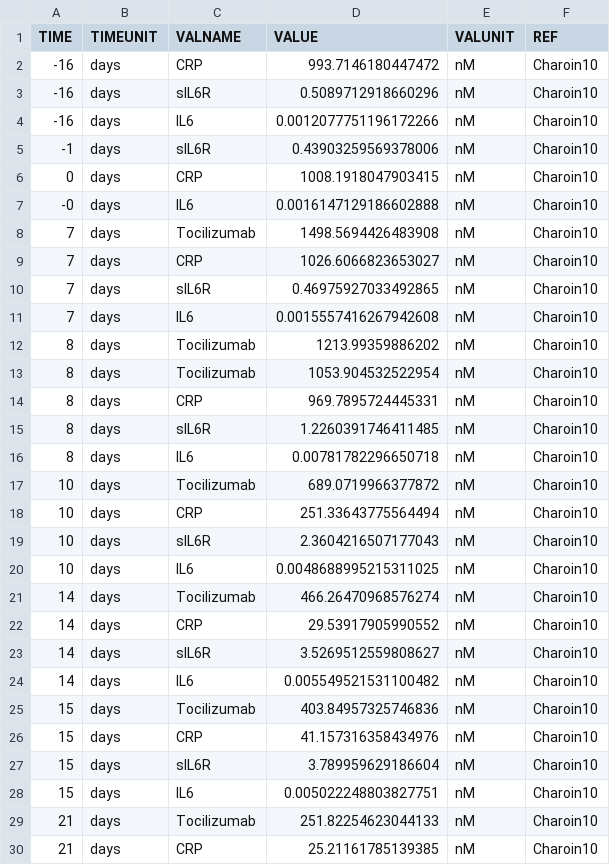
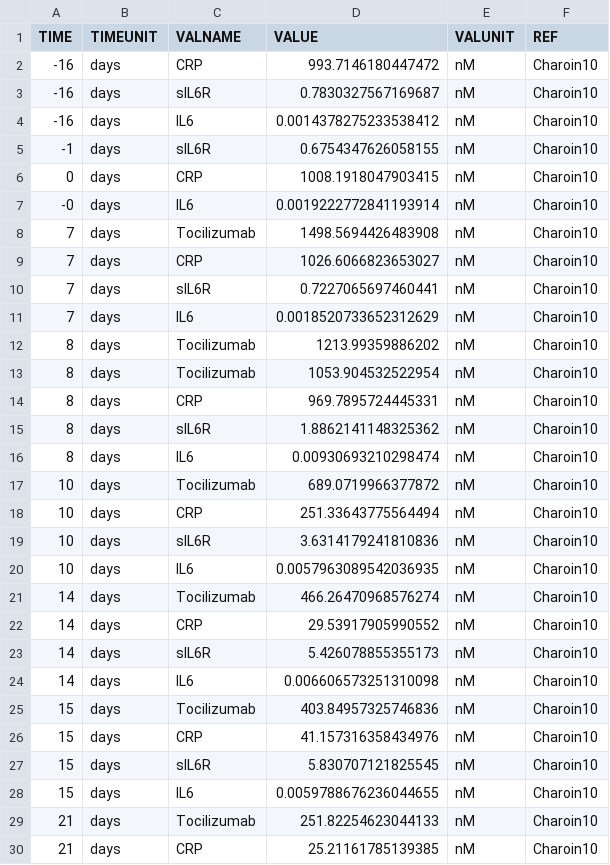
Before and after one commit to iamstein/TMDD_EndogenousLigand, a CSV file: data/Charoin10_RA_1pt/Task01_Charoin10_Data_1pat.csv, drawn as a sheet; only a part is shown; the diff covers the shown part only.

```diff
--- a/data/Charoin10_RA_1pt/Task01_Charoin10_Data_1pat.csv
+++ b/data/Charoin10_RA_1pt/Task01_Charoin10_Data_1pat.csv
@@ -2,11 +2,11 @@ TIME,TIMEUNIT,VALNAME,VALUE,VALUNIT,REF
 -16,days,CRP,993.7146180447472,nM,Charoin10
--16,days,sIL6R,0.5089712918660296,nM,Charoin10
--16,days,IL6,0.0012077751196172266,nM,Charoin10
--1,days,sIL6R,0.43903259569378006,nM,Charoin10
+-16,days,sIL6R,0.7830327567169687,nM,Charoin10
+-16,days,IL6,0.0014378275233538412,nM,Charoin10
+-1,days,sIL6R,0.6754347626058155,nM,Charoin10
 0,days,CRP,1008.1918047903415,nM,Charoin10
--0,days,IL6,0.0016147129186602888,nM,Charoin10
+-0,days,IL6,0.0019222772841193914,nM,Charoin10
 7,days,Tocilizumab,1498.5694426483908,nM,Charoin10
 7,days,CRP,1026.6066823653027,nM,Charoin10
-7,days,sIL6R,0.46975927033492865,nM,Charoin10
-7,days,IL6,0.0015557416267942608,nM,Charoin10
+7,days,sIL6R,0.7227065697460441,nM,Charoin10
+7,days,IL6,0.0018520733652312629,nM,Charoin10
 8,days,Tocilizumab,1213.99359886202,nM,Charoin10
@@ -14,16 +14,16 @@ TIME,TIMEUNIT,VALNAME,VALUE,VALUNIT,REF
 8,days,CRP,969.7895724445331,nM,Charoin10
-8,days,sIL6R,1.2260391746411485,nM,Charoin10
-8,days,IL6,0.00781782296650718,nM,Charoin10
+8,days,sIL6R,1.8862141148325362,nM,Charoin10
+8,days,IL6,0.00930693210298474,nM,Charoin10
 10,days,Tocilizumab,689.0719966377872,nM,Charoin10
 10,days,CRP,251.33643775564494,nM,Charoin10
-10,days,sIL6R,2.3604216507177043,nM,Charoin10
-10,days,IL6,0.0048688995215311025,nM,Charoin10
+10,days,sIL6R,3.6314179241810836,nM,Charoin10
+10,days,IL6,0.0057963089542036935,nM,Charoin10
 14,days,Tocilizumab,466.26470968576274,nM,Charoin10
 14,days,CRP,29.53917905990552,nM,Charoin10
-14,days,sIL6R,3.5269512559808627,nM,Charoin10
-14,days,IL6,0.005549521531100482,nM,Charoin10
+14,days,sIL6R,5.426078855355173,nM,Charoin10
+14,days,IL6,0.006606573251310098,nM,Charoin10
 15,days,Tocilizumab,403.84957325746836,nM,Charoin10
 15,days,CRP,41.157316358434976,nM,Charoin10
-15,days,sIL6R,3.789959629186604,nM,Charoin10
-15,days,IL6,0.005022248803827751,nM,Charoin10
+15,days,sIL6R,5.830707121825545,nM,Charoin10
+15,days,IL6,0.0059788676236044655,nM,Charoin10
 21,days,Tocilizumab,251.82254623044133,nM,Charoin10
```
Also changed, not shown: 12 edited cells elsewhere in this file, 2 other files.
